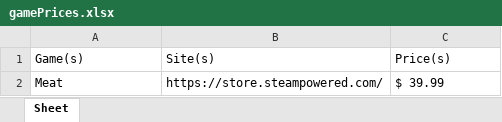
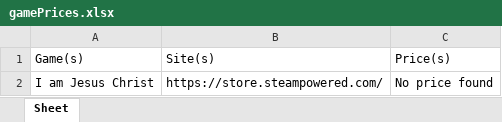
Before and after one commit to Magpie512/Comp1112-Document-Automation-Python, an Excel workbook: gamePrices.xlsx, sheet Sheet, drawn as a sheet; values as stored, in another font and other column widths than the file's, no borders; removed rows and columns are numbered as before the commit, all else as after; the diff names each change by its address in the sheet, - before the commit and + after, or states it on an @@ line.

```diff
--- a/gamePrices.xlsx (sheet Sheet)
+++ b/gamePrices.xlsx (sheet Sheet)
-row 2: Meat | https://store.steampowered.com/ | $ 39.99
+row 2: I am Jesus Christ | https://store.steampowered.com/ | No price found
```
Also changed, not shown: 1 other file.
